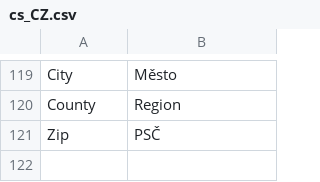
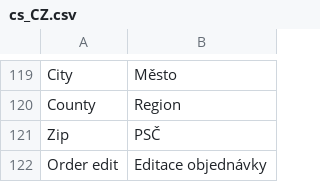
Before and after one commit to Zasilkovna/magento2, a CSV file: Packetery/Checkout/i18n/cs_CZ.csv, drawn as a sheet; only a part is shown, gaps mark what is left out.

Commit message:
WIP: PES-457: widget HD - order detail - PP update

```diff
--- a/Packetery/Checkout/i18n/cs_CZ.csv
+++ b/Packetery/Checkout/i18n/cs_CZ.csv
@@ -121 +121,2 @@
 "Zip","PSČ"
+"Order edit","Editace objednávky"
```
Also changed, not shown: Packetery/Checkout/i18n/en_GB.csv, 1 other file.
